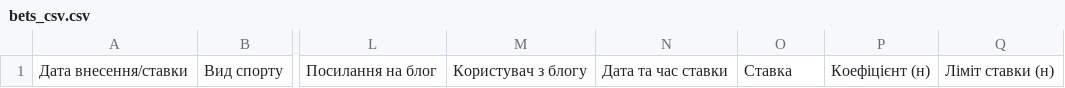
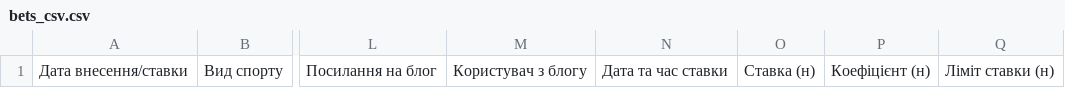
Before and after one commit to ValeriiaStartseva/BetsBot, a CSV file: bets_csv.csv, drawn as a sheet; only a part is shown, gaps mark what is left out; the diff names each change by its address in the sheet, - before the commit and + after, or states it on an @@ line.

Commit message:
update: translate bot messages to Ukrainian just in case add some emojis 😂 unite steps to get data in Excel with single step (change dates format and parse both dates simultaneously) add basic buttons to every message (except chained ones) remove index from Excel file translate header for Excel file

```diff
--- a/bets_csv.csv
+++ b/bets_csv.csv
-O1: Ставка
+O1: Ставка (н)
```
Also changed, not shown: 4 other files.
